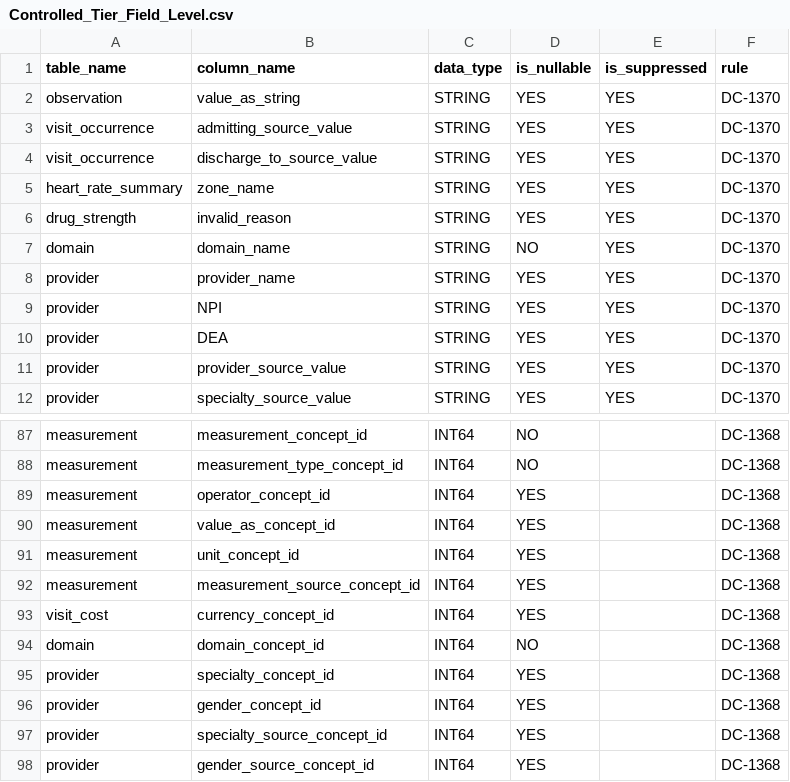
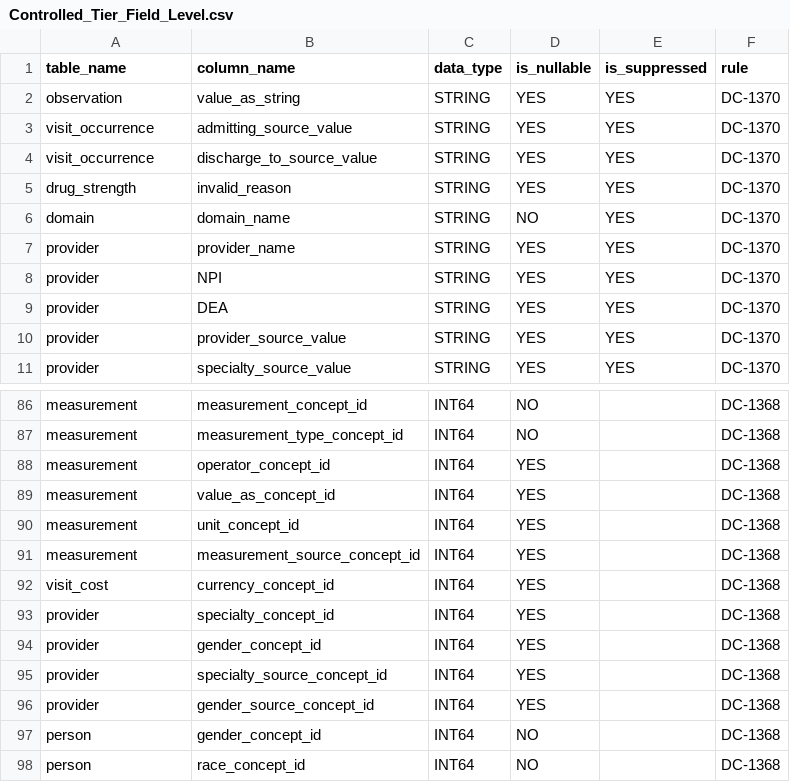
Before and after one commit to rfrancis1/curation, a CSV file: data_steward/analytics/cdr_ops/controlled_tier_qc/csv/Controlled_Tier_Field_Level.csv, drawn as a sheet; only a part is shown, gaps mark what is left out; the shorter side is filled out with more unchanged rows; the diff names each change by its address in the sheet, - before the commit and + after, or states it on an @@ line.

Commit message:
Remove fitbit and domain table from checks in field.csv

```diff
--- a/data_steward/analytics/cdr_ops/controlled_tier_qc/csv/Controlled_Tier_Field_Level.csv
+++ b/data_steward/analytics/cdr_ops/controlled_tier_qc/csv/Controlled_Tier_Field_Level.csv
-row 5: heart_rate_summary | zone_name | STRING | YES | YES | DC-1370
-row 94: domain | domain_concept_id | INT64 | NO |  | DC-1368
```
